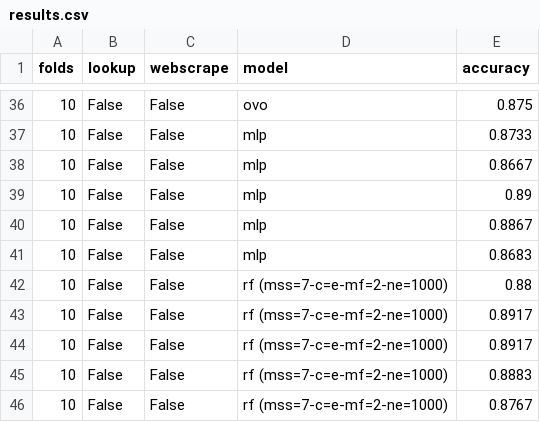
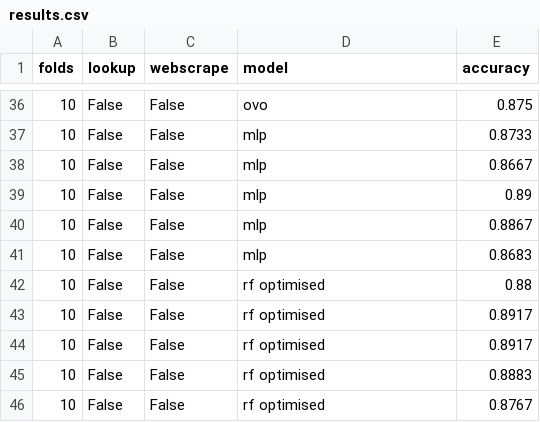
Before and after one commit to BillyDodds/Transactions_ML, a CSV file: components/demo_files/results.csv, drawn as a sheet; only a part is shown, gaps mark what is left out.

```diff
--- a/components/demo_files/results.csv
+++ b/components/demo_files/results.csv
@@ -41,6 +41,6 @@ folds,lookup,webscrape,model,accuracy
 10,False,False,mlp,0.8683
-10,False,False,rf (mss=7-c=e-mf=2-ne=1000),0.88
-10,False,False,rf (mss=7-c=e-mf=2-ne=1000),0.8917
-10,False,False,rf (mss=7-c=e-mf=2-ne=1000),0.8917
-10,False,False,rf (mss=7-c=e-mf=2-ne=1000),0.8883
-10,False,False,rf (mss=7-c=e-mf=2-ne=1000),0.8767
+10,False,False,rf optimised,0.88
+10,False,False,rf optimised,0.8917
+10,False,False,rf optimised,0.8917
+10,False,False,rf optimised,0.8883
+10,False,False,rf optimised,0.8767
```
Also changed, not shown: 7 other files.
